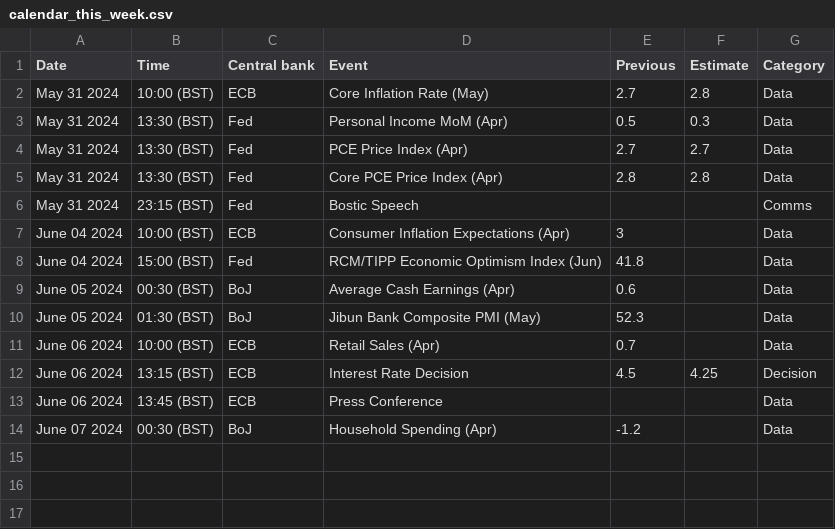
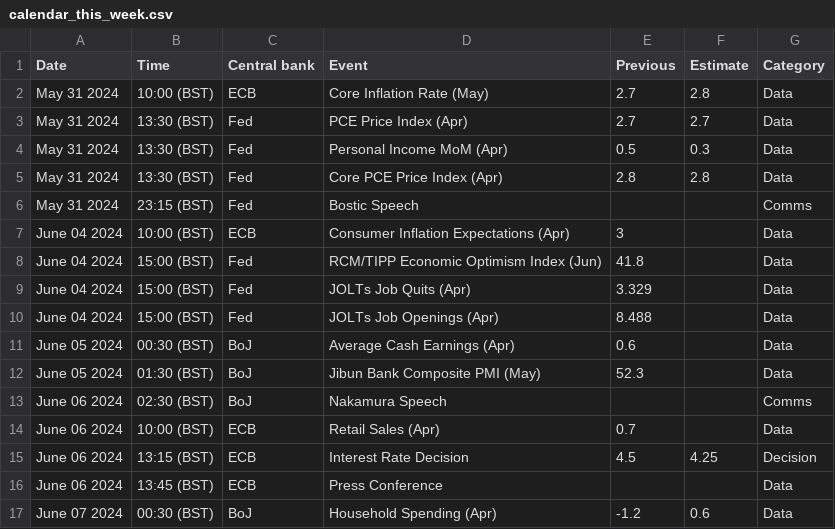
Before and after one commit to jhsuss/actions-pipeline-template, a CSV file: dist/calendar_this_week.csv, drawn as a sheet.

```diff
--- a/dist/calendar_this_week.csv
+++ b/dist/calendar_this_week.csv
@@ -2,4 +2,4 @@ Date,Time,Central bank,Event,Previous,Estimate,Category
 May 31 2024,10:00 (BST),ECB,Core Inflation Rate (May),2.7,2.8,Data
+May 31 2024,13:30 (BST),Fed,PCE Price Index (Apr),2.7,2.7,Data
 May 31 2024,13:30 (BST),Fed,Personal Income MoM (Apr),0.5,0.3,Data
-May 31 2024,13:30 (BST),Fed,PCE Price Index (Apr),2.7,2.7,Data
 May 31 2024,13:30 (BST),Fed,Core PCE Price Index (Apr),2.8,2.8,Data
@@ -8,4 +8,7 @@ June 04 2024,10:00 (BST),ECB,Consumer Inflation Expectations (Apr),3,,Data
 June 04 2024,15:00 (BST),Fed,RCM/TIPP Economic Optimism Index (Jun),41.8,,Data
+June 04 2024,15:00 (BST),Fed,JOLTs Job Quits (Apr),3.329,,Data
+June 04 2024,15:00 (BST),Fed,JOLTs Job Openings (Apr),8.488,,Data
 June 05 2024,00:30 (BST),BoJ,Average Cash Earnings (Apr),0.6,,Data
 June 05 2024,01:30 (BST),BoJ,Jibun Bank Composite PMI (May),52.3,,Data
+June 06 2024,02:30 (BST),BoJ,Nakamura Speech,,,Comms
 June 06 2024,10:00 (BST),ECB,Retail Sales (Apr),0.7,,Data
@@ -13,2 +16,2 @@ June 06 2024,13:15 (BST),ECB,Interest Rate Decision,4.5,4.25,Decision
 June 06 2024,13:45 (BST),ECB,Press Conference,,,Data
-June 07 2024,00:30 (BST),BoJ,Household Spending (Apr),-1.2,,Data
+June 07 2024,00:30 (BST),BoJ,Household Spending (Apr),-1.2,0.6,Data
```
Also changed, not shown: 1 other file.
